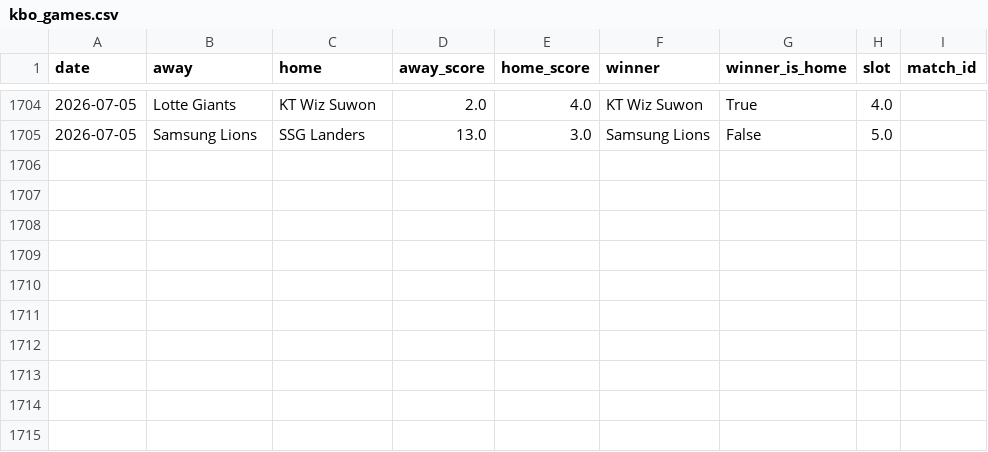
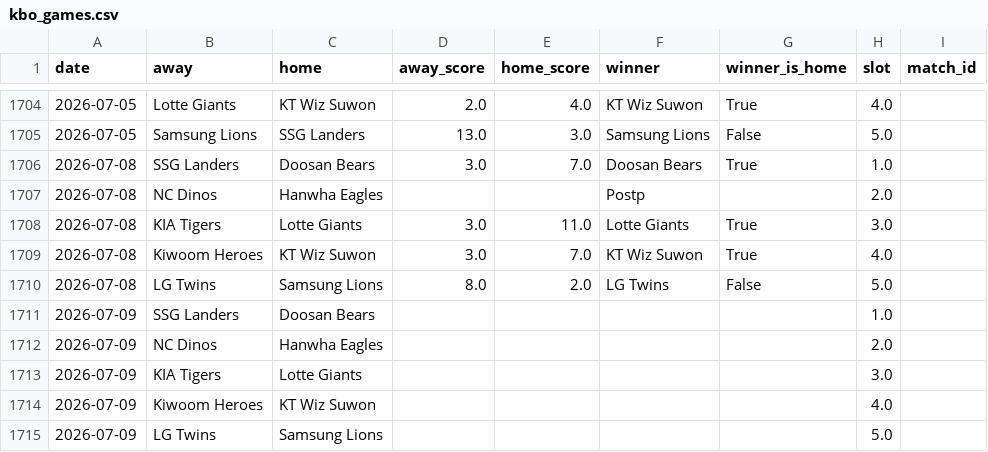
Before and after one commit to seung-min-lee/seung-min-lee-kbo-predictor, a CSV file: kbo_games.csv, drawn as a sheet; only a part is shown, gaps mark what is left out.

```diff
--- a/kbo_games.csv
+++ b/kbo_games.csv
@@ -1705 +1705,11 @@ date,away,home,away_score,home_score,winner,winner_is_home,slot,match_id
 2026-07-05,Samsung Lions,SSG Landers,13.0,3.0,Samsung Lions,False,5.0,
+2026-07-08,SSG Landers,Doosan Bears,3.0,7.0,Doosan Bears,True,1.0,
+2026-07-08,NC Dinos,Hanwha Eagles,,,Postp,,2.0,
+2026-07-08,KIA Tigers,Lotte Giants,3.0,11.0,Lotte Giants,True,3.0,
+2026-07-08,Kiwoom Heroes,KT Wiz Suwon,3.0,7.0,KT Wiz Suwon,True,4.0,
+2026-07-08,LG Twins,Samsung Lions,8.0,2.0,LG Twins,False,5.0,
+2026-07-09,SSG Landers,Doosan Bears,,,,,1.0,
+2026-07-09,NC Dinos,Hanwha Eagles,,,,,2.0,
+2026-07-09,KIA Tigers,Lotte Giants,,,,,3.0,
+2026-07-09,Kiwoom Heroes,KT Wiz Suwon,,,,,4.0,
+2026-07-09,LG Twins,Samsung Lions,,,,,5.0,
```
Also changed, not shown: 1 other file.
